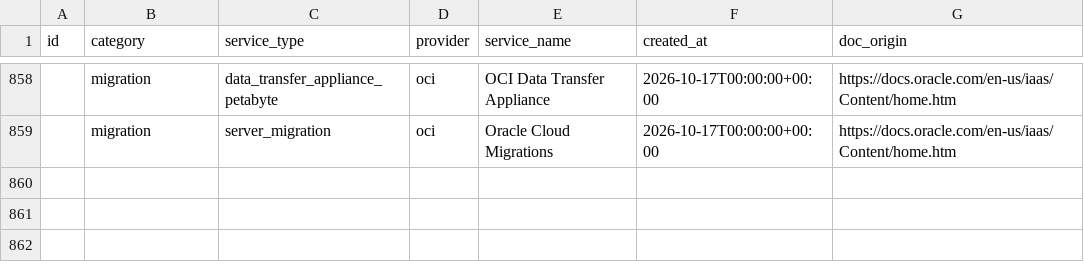
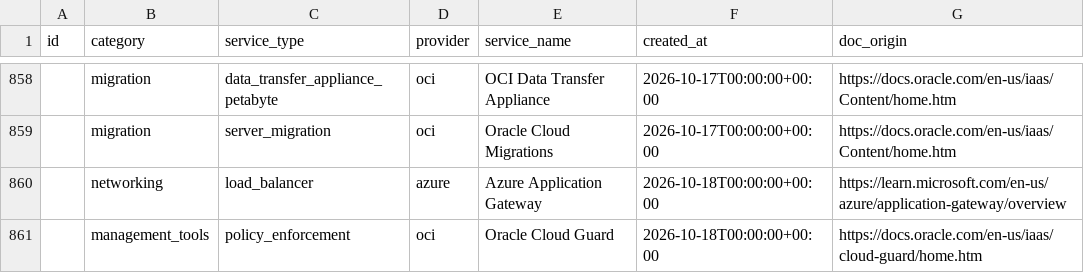
Before and after one commit to Oneshift-Organization/ost-backend.python, a CSV file: app/infrastructure/database/models/cloud_services_mapping.csv, drawn as a sheet; only a part is shown, gaps mark what is left out.

```diff
--- a/app/infrastructure/database/models/cloud_services_mapping.csv
+++ b/app/infrastructure/database/models/cloud_services_mapping.csv
@@ -859 +859,3 @@ id,category,service_type,provider,service_name,created_at,doc_origin
 ,migration,server_migration,oci,Oracle Cloud Migrations,2026-10-17T00:00:00+00:00,https://docs.oracle.com/en-us/iaas/Content/home.htm
+,networking,load_balancer,azure,Azure Application Gateway,2026-10-18T00:00:00+00:00,https://learn.microsoft.com/en-us/azure/application-gateway/overview
+,management_tools,policy_enforcement,oci,Oracle Cloud Guard,2026-10-18T00:00:00+00:00,https://docs.oracle.com/en-us/iaas/cloud-guard/home.htm
```
Also changed, not shown: 15 other files.
